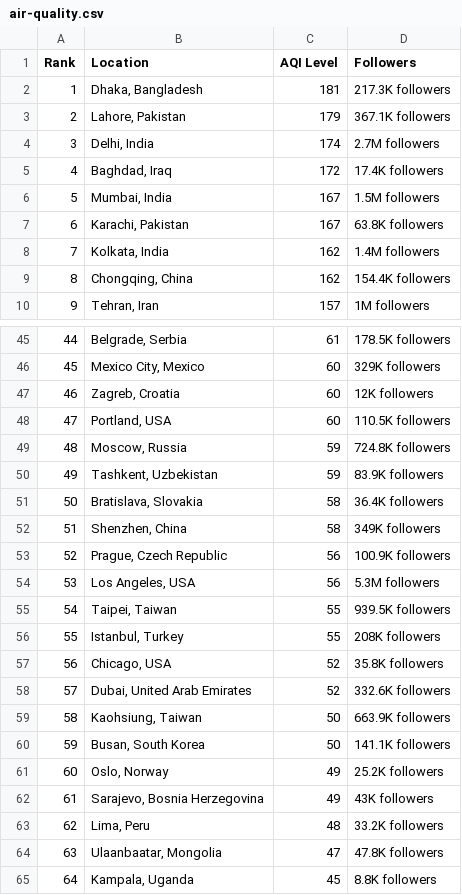
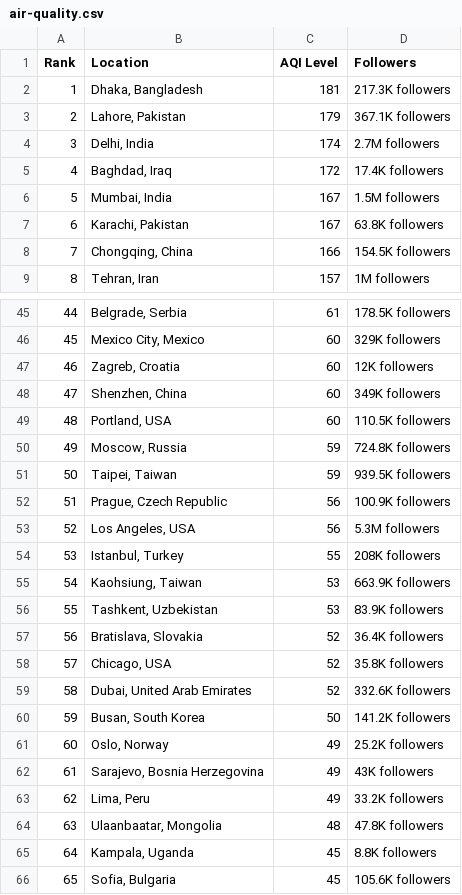
Before and after one commit to dipunew/Most-Polluted-Cities-in-The-World, a CSV file: air-quality.csv, drawn as a sheet; only a part is shown, gaps mark what is left out; the shorter side is filled out with more unchanged rows; removed rows and columns are numbered as before the commit, all else as after; the diff covers the shown part only; the diff names each change by its address in the sheet, - before the commit and + after, or states it on an @@ line.

```diff
--- a/air-quality.csv
+++ b/air-quality.csv
-row 8: 7 | Kolkata, India | 162 | 1.4M followers
@@ column A (Rank) renumbered between rows 8 and 108 @@
-C8 (AQI Level): 162
+C8 (AQI Level): 166
-D8 (Followers): 154.4K followers
+D8 (Followers): 154.5K followers
+row 48: 47 | Shenzhen, China | 60 | 349K followers
-B51 (Location): Tashkent, Uzbekistan
+B51 (Location): Taipei, Taiwan
-D51 (Followers): 83.9K followers
+D51 (Followers): 939.5K followers
-row 51: 50 | Bratislava, Slovakia | 58 | 36.4K followers
-row 52: 51 | Shenzhen, China | 58 | 349K followers
-row 55: 54 | Taipei, Taiwan | 55 | 939.5K followers
+row 55: 54 | Kaohsiung, Taiwan | 53 | 663.9K followers
+row 56: 55 | Tashkent, Uzbekistan | 53 | 83.9K followers
+row 57: 56 | Bratislava, Slovakia | 52 | 36.4K followers
-row 59: 58 | Kaohsiung, Taiwan | 50 | 663.9K followers
-D60 (Followers): 141.1K followers
+D60 (Followers): 141.2K followers
-C63 (AQI Level): 48
+C63 (AQI Level): 49
-C64 (AQI Level): 47
+C64 (AQI Level): 48
```
Also changed, not shown: 17 added rows, 16 removed rows and 6 edited cells elsewhere in this file.
